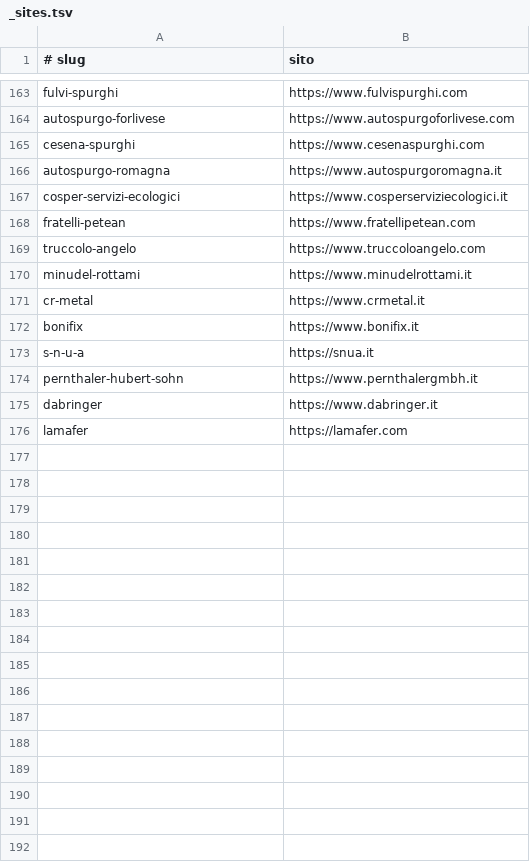
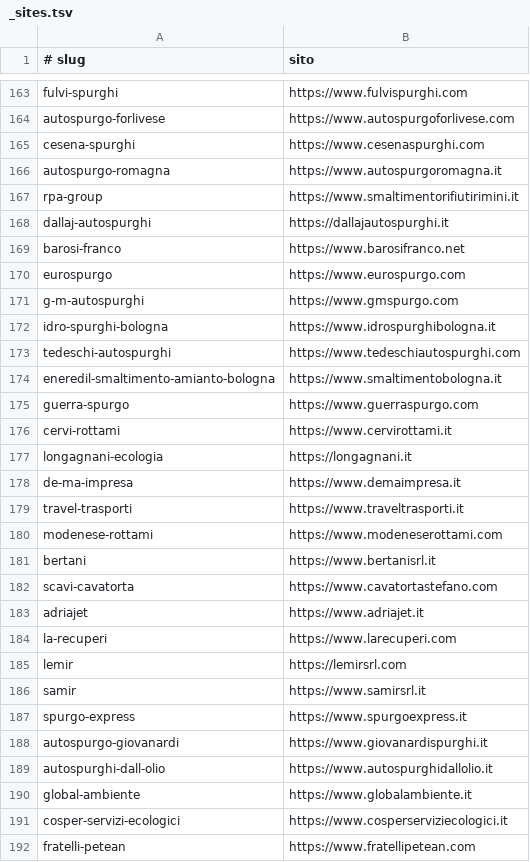
Before and after one commit to umbra-agency/umbra-agency.github.io, a TSV file: ambiente/_sites.tsv, drawn as a sheet; only a part is shown, gaps mark what is left out; the shorter side is filled out with more unchanged rows; the diff covers the shown part only.

```diff
--- a/ambiente/_sites.tsv
+++ b/ambiente/_sites.tsv
@@ -166,2 +166,26 @@ cesena-spurghi	https://www.cesenaspurghi.com
 autospurgo-romagna	https://www.autospurgoromagna.it
+rpa-group	https://www.smaltimentorifiutirimini.it
+dallaj-autospurghi	https://dallajautospurghi.it
+barosi-franco	https://www.barosifranco.net
+eurospurgo	https://www.eurospurgo.com
+g-m-autospurghi	https://www.gmspurgo.com
+idro-spurghi-bologna	https://www.idrospurghibologna.it
+tedeschi-autospurghi	https://www.tedeschiautospurghi.com
+eneredil-smaltimento-amianto-bologna	https://www.smaltimentobologna.it
+guerra-spurgo	https://www.guerraspurgo.com
+cervi-rottami	https://www.cervirottami.it
+longagnani-ecologia	https://longagnani.it
+de-ma-impresa	https://www.demaimpresa.it
+travel-trasporti	https://www.traveltrasporti.it
+modenese-rottami	https://www.modeneserottami.com
+bertani	https://www.bertanisrl.it
+scavi-cavatorta	https://www.cavatortastefano.com
+adriajet	https://www.adriajet.it
+la-recuperi	https://www.larecuperi.com
+lemir	https://lemirsrl.com
+samir	https://www.samirsrl.it
+spurgo-express	https://www.spurgoexpress.it
+autospurgo-giovanardi	https://www.giovanardispurghi.it
+autospurghi-dall-olio	https://www.autospurghidallolio.it
+global-ambiente	https://www.globalambiente.it
 cosper-servizi-ecologici	https://www.cosperserviziecologici.it
```
Also changed, not shown: 12 added rows elsewhere in this file, 1 other file.
